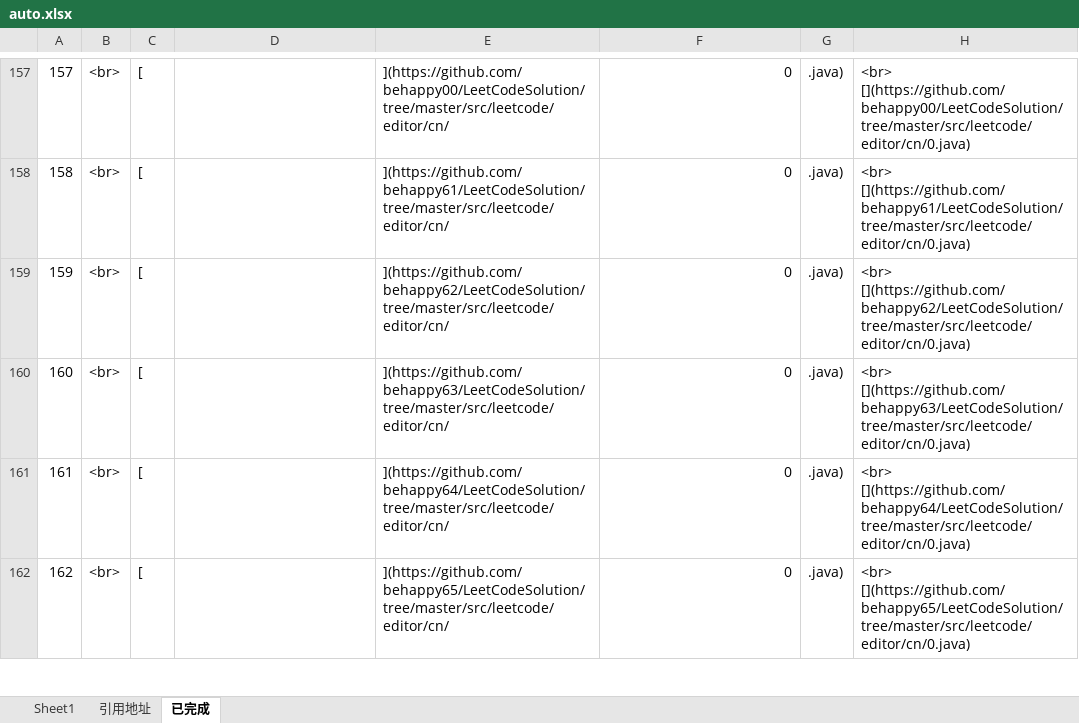
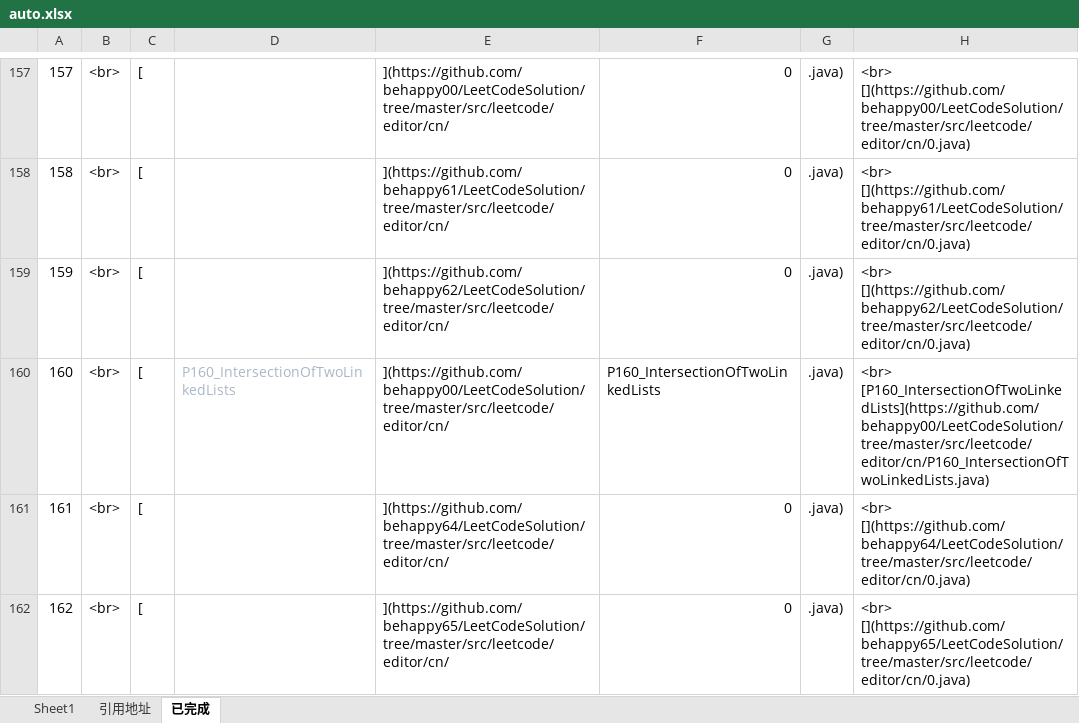
Before and after one commit to behappy00/LeetCodeSolution, an Excel workbook: auto.xlsx, sheet 已完成, drawn as a sheet; only a part is shown, gaps mark what is left out; values as stored, in another font and other column widths than the file's, no borders; the diff names each change by its address in the sheet, - before the commit and + after, or states it on an @@ line.

```diff
--- a/auto.xlsx (sheet 已完成)
+++ b/auto.xlsx (sheet 已完成)
-D160: (empty)
+D160: P160_IntersectionOfTwoLinkedLists
-E160: ](https://github.com/behappy63/LeetCodeSolution/tree/master/src/leetcode/editor/cn/
+E160: ](https://github.com/behappy00/LeetCodeSolution/tree/master/src/leetcode/editor/cn/
-F160: 0
+F160: P160_IntersectionOfTwoLinkedLists
-H160: <br> [](https://github.com/behappy63/LeetCodeSolution/tree/master/src/leetcode/editor/cn/0.java)
+H160: <br> [P160_IntersectionOfTwoLinkedLists](https://github.com/behappy00/LeetCodeSolution/tree/master/src/leetcode/editor/cn/P160_IntersectionOfTwoLinkedLists.java)
```
Also changed, not shown: sheet Sheet1, formulas that keep their value, 1 other file.
